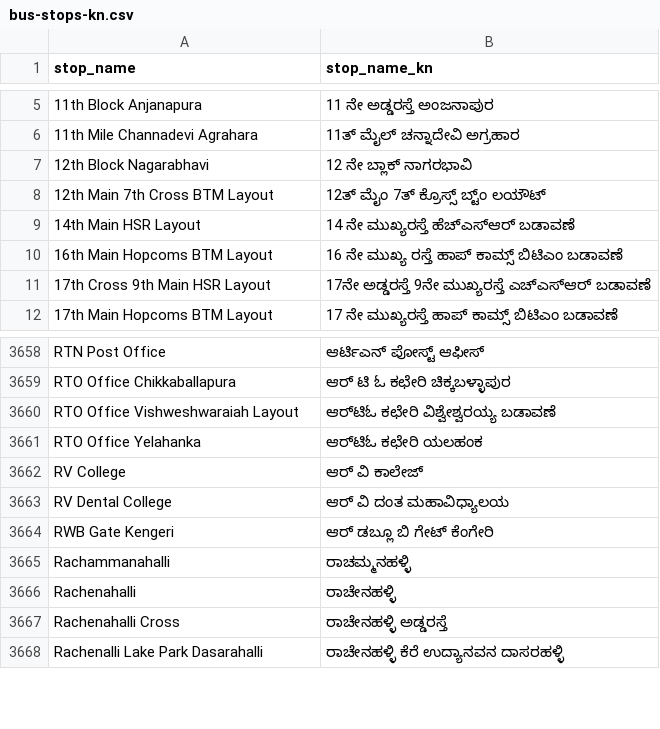
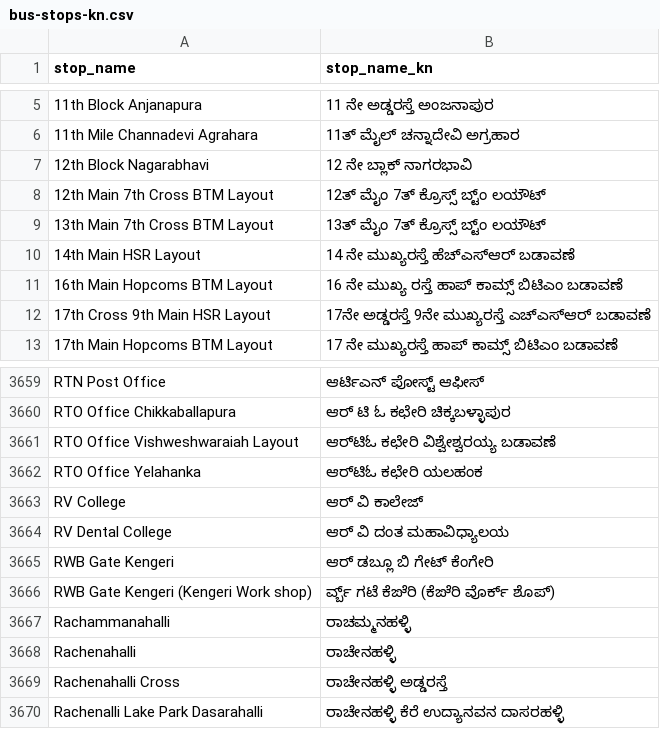
Before and after one commit to croyla/banashankari, a CSV file: input/bus-stops-kn.csv, drawn as a sheet; only a part is shown, gaps mark what is left out; the diff names each change by its address in the sheet, - before the commit and + after, or states it on an @@ line.

Commit message:
data update

```diff
--- a/input/bus-stops-kn.csv
+++ b/input/bus-stops-kn.csv
+row 9: 13th Main 7th Cross BTM Layout | 13ತ್ ಮೈಂ 7ತ್ ಕ್ರೊಸ್ಸ್ ಬ್ಟ್ಂ ಲಯೌಟ್
+row 3666: RWB Gate Kengeri (Kengeri Work shop) | ರ್ವ್ಬ್ ಗಟೆ ಕೆಙೆರಿ (ಕೆಙೆರಿ ವೊರ್ಕ್ ಶೊಪ್)
```
Also changed, not shown: 4 other files.
